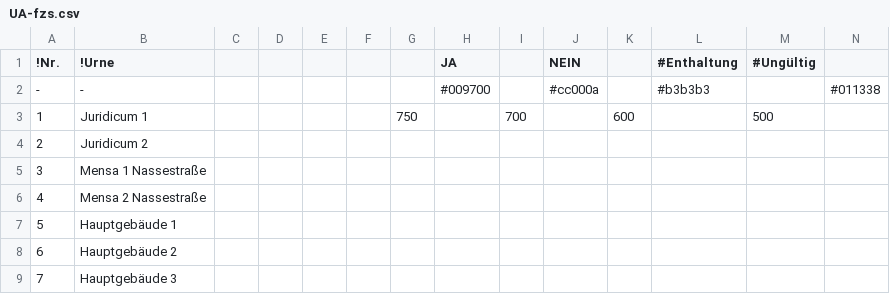
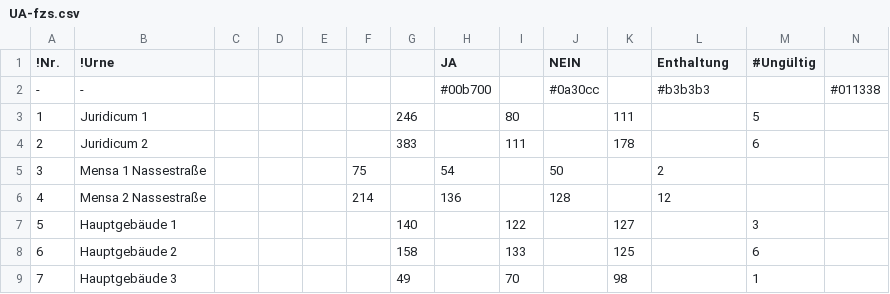
Before and after one commit to sp-wahl/wahlstand, a CSV file: data/UA-fzs.csv, drawn as a sheet; only a part is shown; the diff covers the shown part only.

```diff
--- a/data/UA-fzs.csv
+++ b/data/UA-fzs.csv
@@ -1,9 +1,9 @@
-!Nr.	!Urne						JA		NEIN		#Enthaltung	#Ungültig
--	-						#009700		#cc000a		#b3b3b3		#011338
-1	Juridicum 1					750		700		600		500	
-2	Juridicum 2												
-3	Mensa 1 Nassestraße											
-4	Mensa 2 Nassestraße											
-5	Hauptgebäude 1												
-6	Hauptgebäude 2												
-7	Hauptgebäude 3												
+!Nr.	!Urne						JA		NEIN		Enthaltung	#Ungültig
+-	-						#00b700		#0a30cc		#b3b3b3		#011338
+1	Juridicum 1					246		80		111		5
+2	Juridicum 2					383		111		178		6
+3	Mensa 1 Nassestraße				75		54		50		2
+4	Mensa 2 Nassestraße				214		136		128		12
+5	Hauptgebäude 1					140		122		127		3
+6	Hauptgebäude 2					158		133		125		6
+7	Hauptgebäude 3					49		70		98		1
```
Also changed, not shown: 72 edited cells elsewhere in this file, data/UA-unicard1.csv, data/UA-unicard2.csv, 18 other files.
